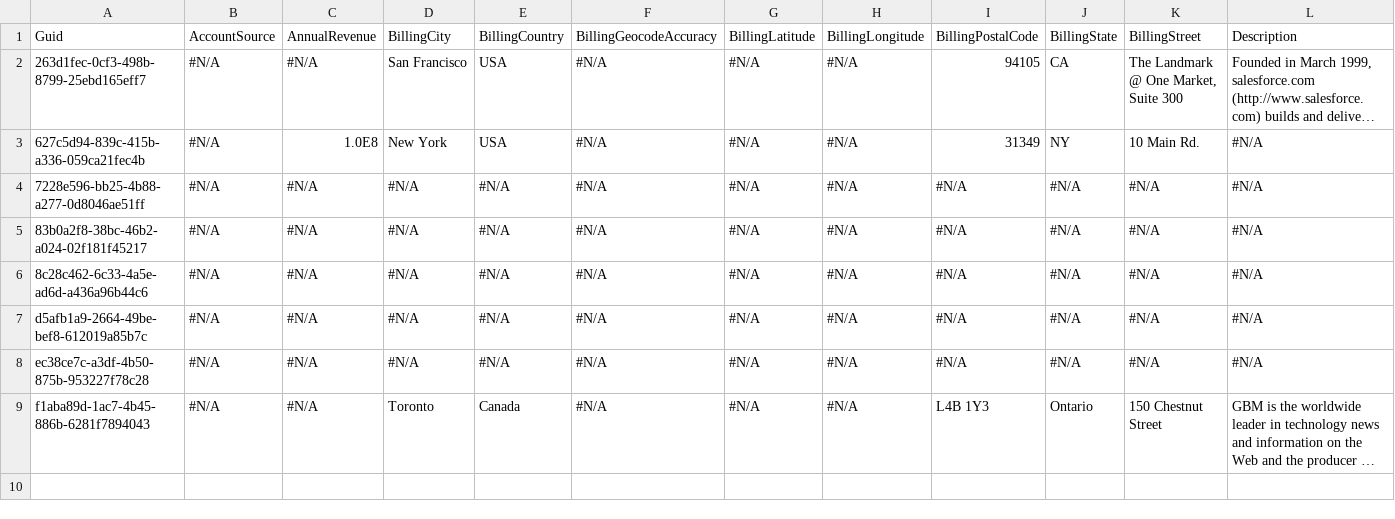
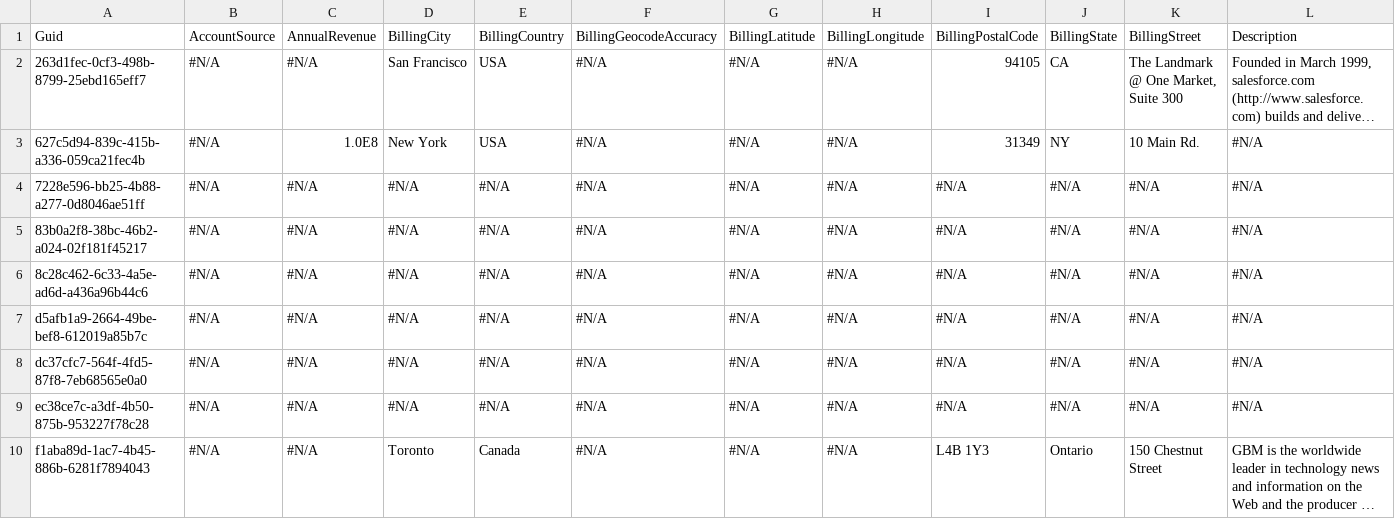
Before and after one commit to gmichail21/vcs-test, a CSV file: Account.csv, drawn as a sheet; only a part is shown; long unchanged cells end in …; rows hold the shown columns only; the diff names each change by its address in the sheet, - before the commit and + after, or states it on an @@ line.

```diff
--- a/Account.csv
+++ b/Account.csv
+row 8: dc37cfc7-564f-4fd5-87f8-7eb68565e0a0 | #N/A | #N/A | #N/A | #N/A | #N/A | #N/A | #N/A | #N/A | #N/A | #N/A | #N/A
```
